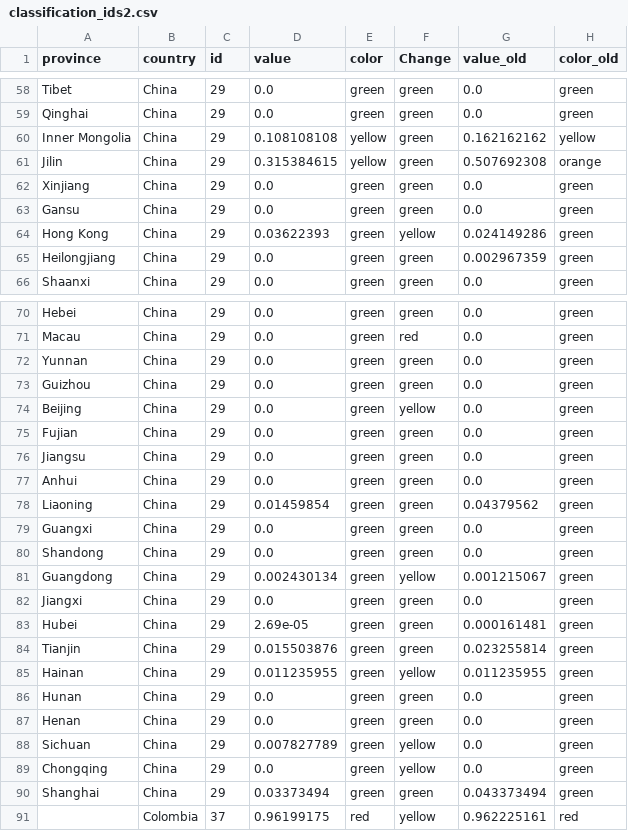
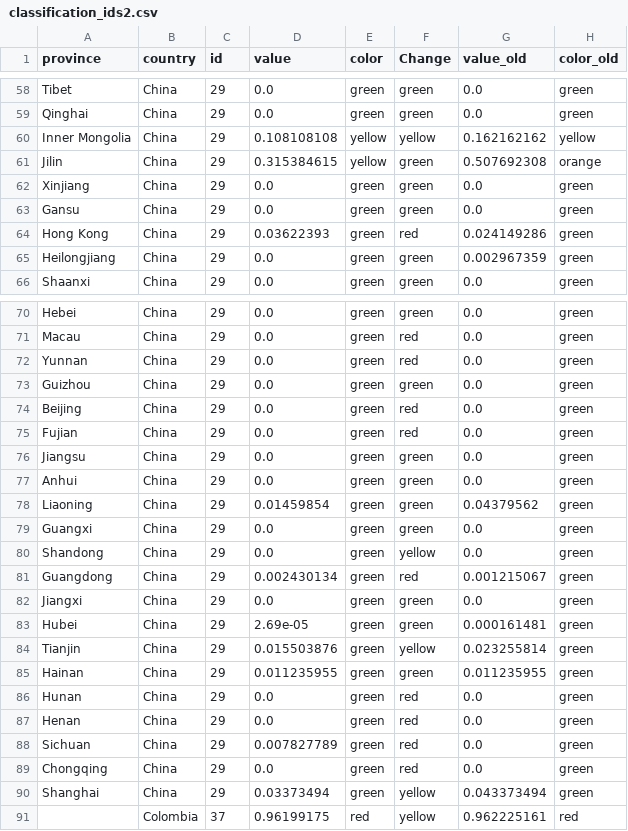
Before and after one commit to obuchel/COVID-19_map, a CSV file: classification_ids2.csv, drawn as a sheet; only a part is shown, gaps mark what is left out; the diff covers the shown part only.

```diff
--- a/classification_ids2.csv
+++ b/classification_ids2.csv
@@ -59,3 +59,3 @@ Tibet,China,29,0.0,green,green,0.0,green
 Qinghai,China,29,0.0,green,green,0.0,green
-Inner Mongolia,China,29,0.108108108,yellow,green,0.162162162,yellow
+Inner Mongolia,China,29,0.108108108,yellow,yellow,0.162162162,yellow
 Jilin,China,29,0.315384615,yellow,green,0.507692308,orange
@@ -63,3 +63,3 @@ Xinjiang,China,29,0.0,green,green,0.0,green
 Gansu,China,29,0.0,green,green,0.0,green
-Hong Kong,China,29,0.03622393,green,yellow,0.024149286,green
+Hong Kong,China,29,0.03622393,green,red,0.024149286,green
 Heilongjiang,China,29,0.0,green,green,0.002967359,green
@@ -71,6 +71,6 @@ Hebei,China,29,0.0,green,green,0.0,green
 Macau,China,29,0.0,green,red,0.0,green
-Yunnan,China,29,0.0,green,green,0.0,green
+Yunnan,China,29,0.0,green,red,0.0,green
 Guizhou,China,29,0.0,green,green,0.0,green
-Beijing,China,29,0.0,green,yellow,0.0,green
-Fujian,China,29,0.0,green,green,0.0,green
+Beijing,China,29,0.0,green,red,0.0,green
+Fujian,China,29,0.0,green,red,0.0,green
 Jiangsu,China,29,0.0,green,green,0.0,green
@@ -79,13 +79,13 @@ Liaoning,China,29,0.01459854,green,green,0.04379562,green
 Guangxi,China,29,0.0,green,green,0.0,green
-Shandong,China,29,0.0,green,green,0.0,green
-Guangdong,China,29,0.002430134,green,yellow,0.001215067,green
+Shandong,China,29,0.0,green,yellow,0.0,green
+Guangdong,China,29,0.002430134,green,red,0.001215067,green
 Jiangxi,China,29,0.0,green,green,0.0,green
 Hubei,China,29,2.69e-05,green,green,0.000161481,green
-Tianjin,China,29,0.015503876,green,green,0.023255814,green
-Hainan,China,29,0.011235955,green,yellow,0.011235955,green
-Hunan,China,29,0.0,green,green,0.0,green
-Henan,China,29,0.0,green,green,0.0,green
-Sichuan,China,29,0.007827789,green,yellow,0.0,green
-Chongqing,China,29,0.0,green,yellow,0.0,green
-Shanghai,China,29,0.03373494,green,green,0.043373494,green
+Tianjin,China,29,0.015503876,green,yellow,0.023255814,green
+Hainan,China,29,0.011235955,green,green,0.011235955,green
+Hunan,China,29,0.0,green,red,0.0,green
+Henan,China,29,0.0,green,red,0.0,green
+Sichuan,China,29,0.007827789,green,red,0.0,green
+Chongqing,China,29,0.0,green,red,0.0,green
+Shanghai,China,29,0.03373494,green,yellow,0.043373494,green
 ,Colombia,37,0.96199175,red,yellow,0.962225161,red
```
Also changed, not shown: 9 edited cells elsewhere in this file.
